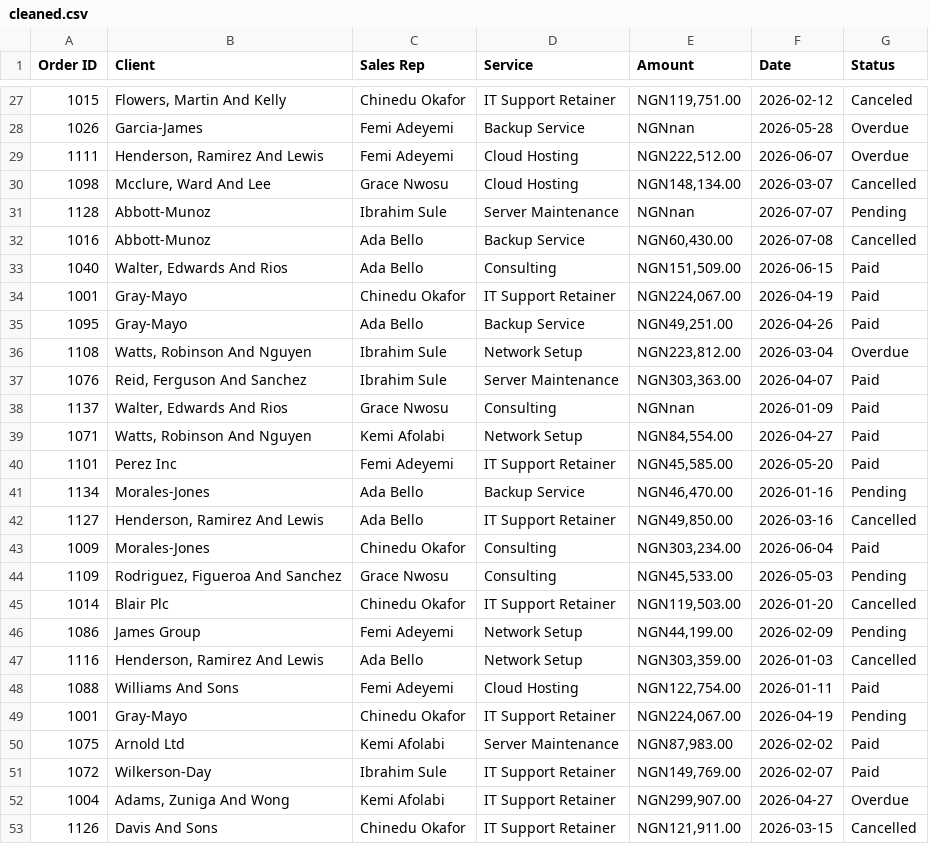
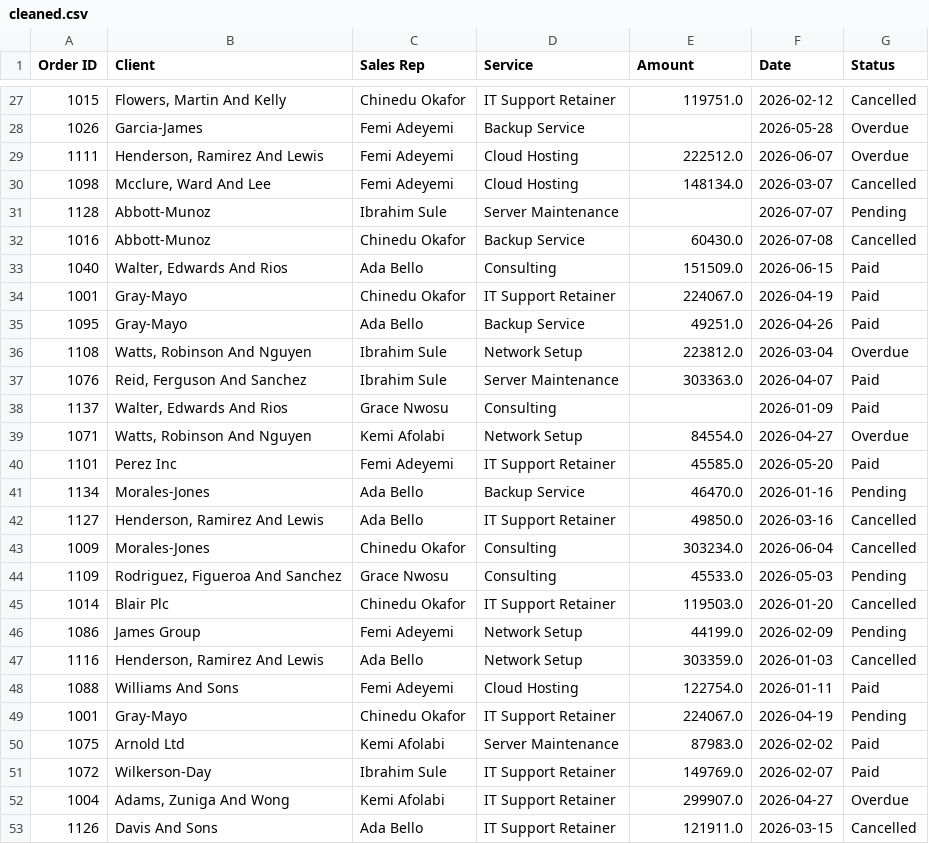
Before and after one commit to David-Odesomi/sbts-data-project, a CSV file: data/cleaned.csv, drawn as a sheet; only a part is shown, gaps mark what is left out; the diff covers the shown part only.

Commit message:
cleaned client orders dataset filled missing values in status, sales rep. standardized date format to YYYY-MM-DD checked and removed dulpicated records(if any) removed the NGN prefixes and converted the number into numeric format calculated the total revenue number of people assigned to a sales rep number of purchases per order maximun number of transcations minimum number of transcations average number of transcations

```diff
--- a/data/cleaned.csv
+++ b/data/cleaned.csv
@@ -27,27 +27,27 @@ Order ID,Client,Sales Rep,Service,Amount,Date,Status
-1015,"Flowers, Martin And Kelly",Chinedu Okafor,IT Support Retainer,"NGN119,751.00",2026-02-12,Canceled
-1026,Garcia-James,Femi Adeyemi,Backup Service,NGNnan,2026-05-28,Overdue
-1111,"Henderson, Ramirez And Lewis",Femi Adeyemi,Cloud Hosting,"NGN222,512.00",2026-06-07,Overdue
-1098,"Mcclure, Ward And Lee",Grace Nwosu,Cloud Hosting,"NGN148,134.00",2026-03-07,Cancelled
-1128,Abbott-Munoz,Ibrahim Sule,Server Maintenance,NGNnan,2026-07-07, Pending
-1016,Abbott-Munoz,Ada Bello,Backup Service,"NGN60,430.00",2026-07-08,Cancelled
-1040,"Walter, Edwards And Rios",Ada Bello,Consulting,"NGN151,509.00",2026-06-15,Paid
-1001,Gray-Mayo,Chinedu Okafor,IT Support Retainer,"NGN224,067.00",2026-04-19,Paid
-1095,Gray-Mayo,Ada Bello,Backup Service,"NGN49,251.00",2026-04-26,Paid
-1108,"  Watts, Robinson And Nguyen  ",Ibrahim Sule,Network Setup,"NGN223,812.00",2026-03-04,Overdue
-1076,"Reid, Ferguson And Sanchez",Ibrahim Sule,Server Maintenance,"NGN303,363.00",2026-04-07,Paid
-1137,"Walter, Edwards And Rios",Grace Nwosu,Consulting,NGNnan,2026-01-09,Paid
-1071,"Watts, Robinson And Nguyen",Kemi Afolabi,Network Setup,"NGN84,554.00",2026-04-27,Paid
-1101,Perez Inc,Femi Adeyemi,IT Support Retainer,"NGN45,585.00",2026-05-20,Paid
-1134,Morales-Jones,Ada Bello,Backup Service,"NGN46,470.00",2026-01-16,Pending
-1127,"Henderson, Ramirez And Lewis",Ada Bello,IT Support Retainer,"NGN49,850.00",2026-03-16,Cancelled
-1009,Morales-Jones,Chinedu Okafor,Consulting,"NGN303,234.00",2026-06-04,Paid
-1109,"Rodriguez, Figueroa And Sanchez",Grace Nwosu,Consulting,"NGN45,533.00",2026-05-03,Pending
-1014,Blair Plc,Chinedu Okafor,IT Support Retainer,"NGN119,503.00",2026-01-20,Cancelled
-1086,James Group,Femi Adeyemi,Network Setup,"NGN44,199.00",2026-02-09,Pending
-1116,"Henderson, Ramirez And Lewis",Ada Bello,Network Setup,"NGN303,359.00",2026-01-03,Cancelled
-1088,  Williams And Sons  ,Femi Adeyemi,Cloud Hosting,"NGN122,754.00",2026-01-11,Paid
-1001,Gray-Mayo,Chinedu Okafor,IT Support Retainer,"NGN224,067.00",2026-04-19,Pending
-1075,Arnold Ltd,Kemi Afolabi,Server Maintenance,"NGN87,983.00",2026-02-02,Paid
-1072,Wilkerson-Day,Ibrahim Sule,IT Support Retainer,"NGN149,769.00",2026-02-07,Paid
-1004,"  Adams, Zuniga And Wong  ",Kemi Afolabi,IT Support Retainer,"NGN299,907.00",2026-04-27,Overdue
-1126,Davis And Sons,Chinedu Okafor,IT Support Retainer,"NGN121,911.00",2026-03-15,Cancelled
+1015,"Flowers, Martin And Kelly",Chinedu Okafor,IT Support Retainer,119751.0,2026-02-12,Cancelled
+1026,Garcia-James,Femi Adeyemi,Backup Service,,2026-05-28,Overdue
+1111,"Henderson, Ramirez And Lewis",Femi Adeyemi,Cloud Hosting,222512.0,2026-06-07,Overdue
+1098,"Mcclure, Ward And Lee",Femi Adeyemi,Cloud Hosting,148134.0,2026-03-07,Cancelled
+1128,Abbott-Munoz,Ibrahim Sule,Server Maintenance,,2026-07-07, Pending
+1016,Abbott-Munoz,Chinedu Okafor,Backup Service,60430.0,2026-07-08,Cancelled
+1040,"Walter, Edwards And Rios",Ada Bello,Consulting,151509.0,2026-06-15,Paid
+1001,Gray-Mayo,Chinedu Okafor,IT Support Retainer,224067.0,2026-04-19,Paid
+1095,Gray-Mayo,Ada Bello,Backup Service,49251.0,2026-04-26,Paid
+1108,"  Watts, Robinson And Nguyen  ",Ibrahim Sule,Network Setup,223812.0,2026-03-04,Overdue
+1076,"Reid, Ferguson And Sanchez",Ibrahim Sule,Server Maintenance,303363.0,2026-04-07,Paid
+1137,"Walter, Edwards And Rios",Grace Nwosu,Consulting,,2026-01-09,Paid
+1071,"Watts, Robinson And Nguyen",Kemi Afolabi,Network Setup,84554.0,2026-04-27,Overdue
+1101,Perez Inc,Femi Adeyemi,IT Support Retainer,45585.0,2026-05-20,Paid
+1134,Morales-Jones,Ada Bello,Backup Service,46470.0,2026-01-16,Pending
+1127,"Henderson, Ramirez And Lewis",Ada Bello,IT Support Retainer,49850.0,2026-03-16,Cancelled
+1009,Morales-Jones,Chinedu Okafor,Consulting,303234.0,2026-06-04,Cancelled
+1109,"Rodriguez, Figueroa And Sanchez",Grace Nwosu,Consulting,45533.0,2026-05-03,Pending
+1014,Blair Plc,Chinedu Okafor,IT Support Retainer,119503.0,2026-01-20,Cancelled
+1086,James Group,Femi Adeyemi,Network Setup,44199.0,2026-02-09,Pending
+1116,"Henderson, Ramirez And Lewis",Ada Bello,Network Setup,303359.0,2026-01-03,Cancelled
+1088,  Williams And Sons  ,Femi Adeyemi,Cloud Hosting,122754.0,2026-01-11,Paid
+1001,Gray-Mayo,Chinedu Okafor,IT Support Retainer,224067.0,2026-04-19,Pending
+1075,Arnold Ltd,Kemi Afolabi,Server Maintenance,87983.0,2026-02-02,Paid
+1072,Wilkerson-Day,Ibrahim Sule,IT Support Retainer,149769.0,2026-02-07,Paid
+1004,"  Adams, Zuniga And Wong  ",Kemi Afolabi,IT Support Retainer,299907.0,2026-04-27,Overdue
+1126,Davis And Sons,Ada Bello,IT Support Retainer,121911.0,2026-03-15,Cancelled
```
Also changed, not shown: 146 edited cells elsewhere in this file, 1 other file.
